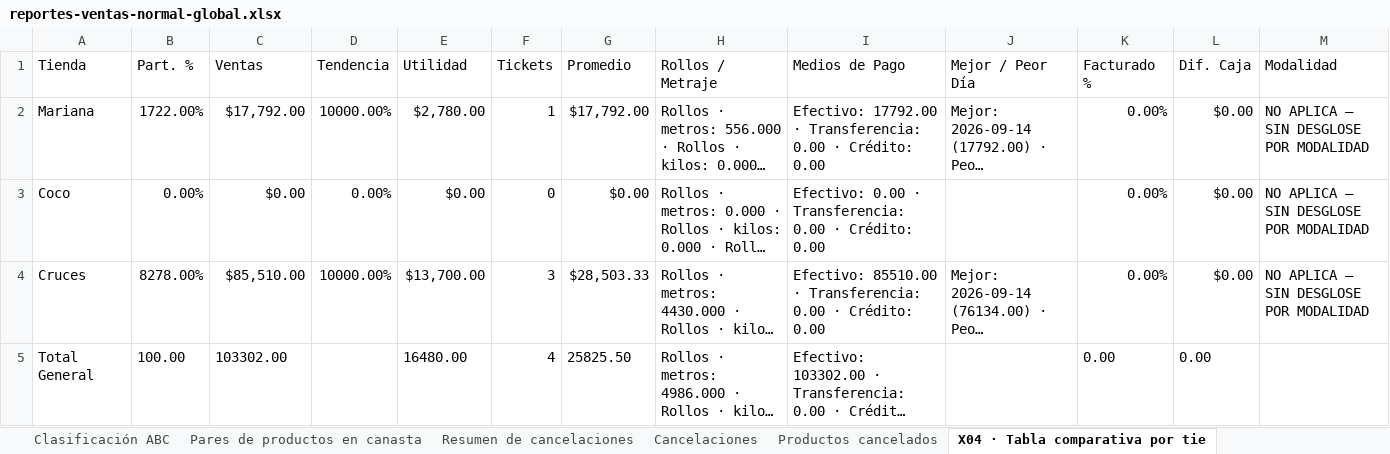
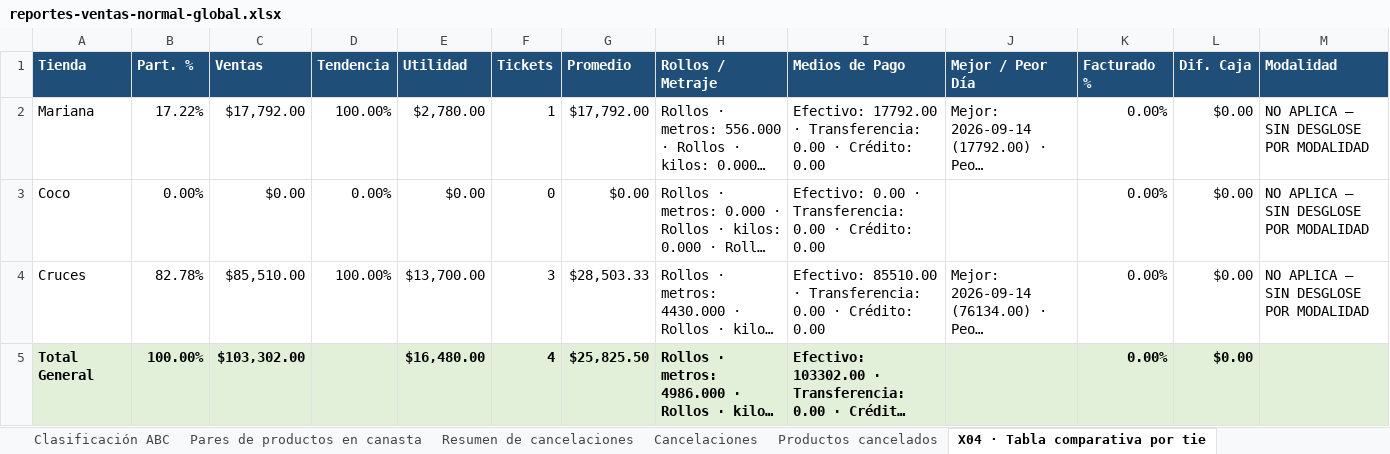
Before and after one commit to MiggyMiggs23/Mariana-Textil-159, an Excel workbook: reports/exports/reportes-ventas-normal-global.xlsx, sheet X04 · Tabla comparativa por tie, drawn as a sheet; long unchanged cells end in …; values as stored, in another font and other column widths than the file's, no borders; the diff names each change by its address in the sheet, - before the commit and + after, or states it on an @@ line.

```diff
--- a/reports/exports/reportes-ventas-normal-global.xlsx (sheet X04 · Tabla comparativa por tie)
+++ b/reports/exports/reportes-ventas-normal-global.xlsx (sheet X04 · Tabla comparativa por tie)
@@ A1:M1 bold: off → on, fill: none → #1F4E78, text colour: black → #FFFFFF @@
-B2 (Part. %): 1722.00%
+B2 (Part. %): 17.22%
-D2 (Tendencia): 10000.00%
+D2 (Tendencia): 100.00%
-B4 (Part. %): 8278.00%
+B4 (Part. %): 82.78%
-D4 (Tendencia): 10000.00%
+D4 (Tendencia): 100.00%
-A5:M5 fill: none
+A5:M5 fill: #E2F0D9
-A5:C5 bold: off
+A5:C5 bold: on
-B5 (Part. %): 100.00
+B5 (Part. %): 100.00%
-C5 (Ventas): 103302.00
+C5 (Ventas): $103,302.00
-E5 (Utilidad): 16480.00
+E5 (Utilidad): $16,480.00
-E5:I5 bold: off
+E5:I5 bold: on
-G5 (Promedio): 25825.50
+G5 (Promedio): $25,825.50
-K5 (Facturado %): 0.00
+K5 (Facturado %): 0.00%
-K5:L5 bold: off
+K5:L5 bold: on
-L5 (Dif. Caja): 0.00
+L5 (Dif. Caja): $0.00
```
Also changed, not shown: sheet Producto, sheet Color, sheet Día, sheet Sitio, sheet Tela, sheet Vendedor, 20 more sheets, 26 other files.
